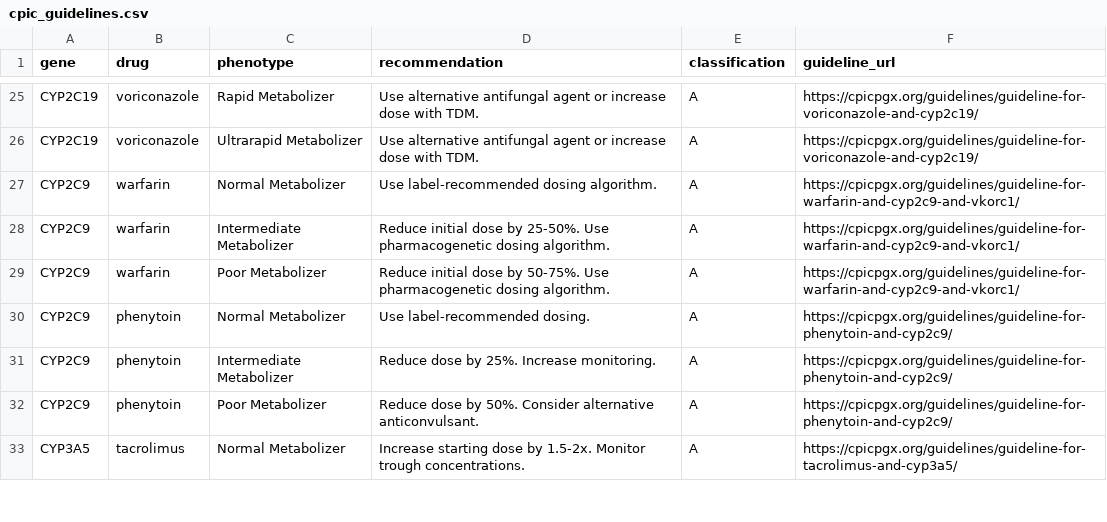
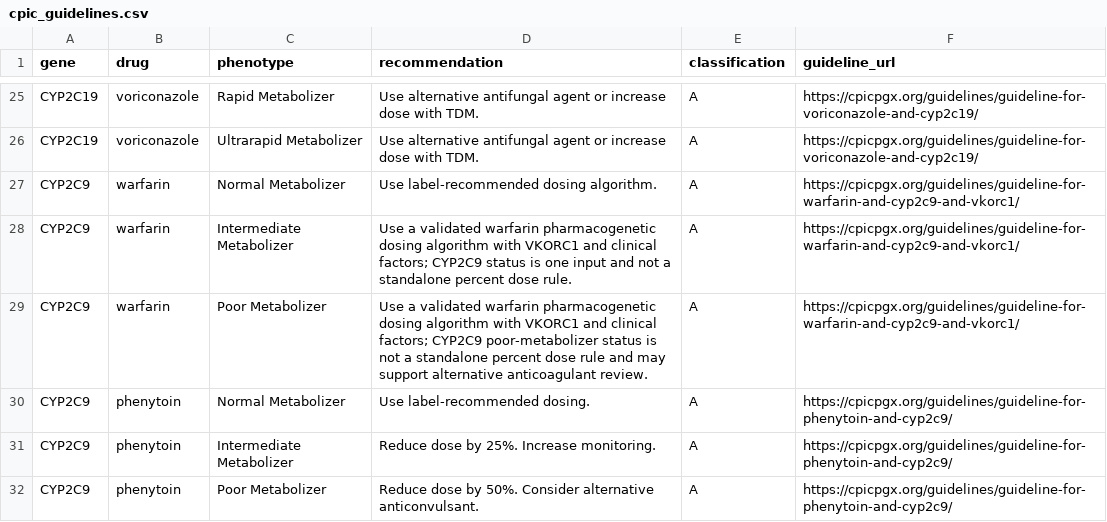
Before and after one commit to 1hyql/Yeliztli, a CSV file: backend/data/cpic/cpic_guidelines.csv, drawn as a sheet; only a part is shown, gaps mark what is left out; the shorter side is filled out with more unchanged rows.

Commit message:
Fix CYP2C9 warfarin CPIC alert wording (#1639)
* Fix CYP2C9 warfarin CPIC alert wording

* Tighten CYP2C9 warfarin regression coverage

* Format CYP2C9 warfarin test

```diff
--- a/backend/data/cpic/cpic_guidelines.csv
+++ b/backend/data/cpic/cpic_guidelines.csv
@@ -27,4 +27,4 @@ CYP2C19,voriconazole,Ultrarapid Metabolizer,Use alternative antifungal agent or
 CYP2C9,warfarin,Normal Metabolizer,Use label-recommended dosing algorithm.,A,https://cpicpgx.org/guidelines/guideline-for-warfarin-and-cyp2c9-and-vkorc1/
-CYP2C9,warfarin,Intermediate Metabolizer,Reduce initial dose by 25-50%. Use pharmacogenetic dosing algorithm.,A,https://cpicpgx.org/guidelines/guideline-for-warfarin-and-cyp2c9-and-vkorc1/
-CYP2C9,warfarin,Poor Metabolizer,Reduce initial dose by 50-75%. Use pharmacogenetic dosing algorithm.,A,https://cpicpgx.org/guidelines/guideline-for-warfarin-and-cyp2c9-and-vkorc1/
+CYP2C9,warfarin,Intermediate Metabolizer,Use a validated warfarin pharmacogenetic dosing algorithm with VKORC1 and clinical factors; CYP2C9 status is one input and not a standalone percent dose rule.,A,https://cpicpgx.org/guidelines/guideline-for-warfarin-and-cyp2c9-and-vkorc1/
+CYP2C9,warfarin,Poor Metabolizer,Use a validated warfarin pharmacogenetic dosing algorithm with VKORC1 and clinical factors; CYP2C9 poor-metabolizer status is not a standalone percent dose rule and may support alternative anticoagulant review.,A,https://cpicpgx.org/guidelines/guideline-for-warfarin-and-cyp2c9-and-vkorc1/
 CYP2C9,phenytoin,Normal Metabolizer,Use label-recommended dosing.,A,https://cpicpgx.org/guidelines/guideline-for-phenytoin-and-cyp2c9/
```
Also changed, not shown: 3 other files.
